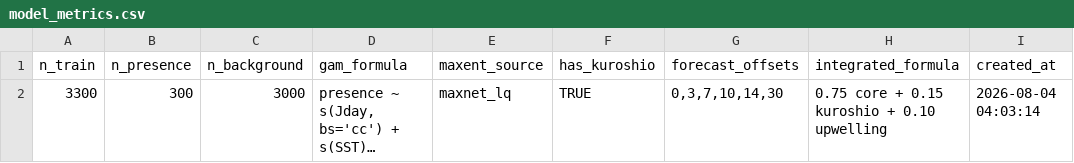
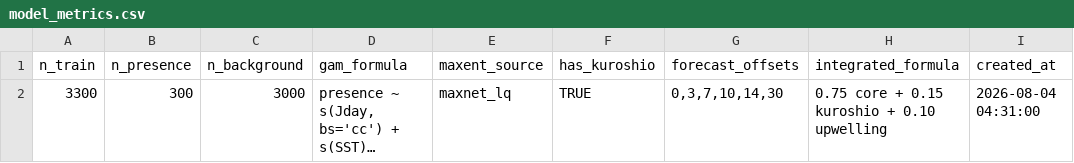
Before and after one commit to IK5258/kochi-whale-shark-risk-monitor, a CSV file: outputs/model_metrics.csv, drawn as a sheet; long unchanged cells end in …; the diff names each change by its address in the sheet, - before the commit and + after, or states it on an @@ line.

```diff
--- a/outputs/model_metrics.csv
+++ b/outputs/model_metrics.csv
-I2 (created_at): 2026-08-04 04:03:14
+I2 (created_at): 2026-08-04 04:31:00
```
Also changed, not shown: 1 other file.
